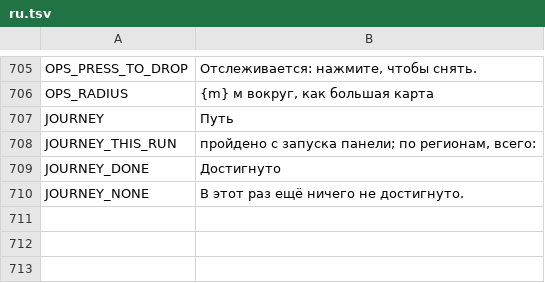
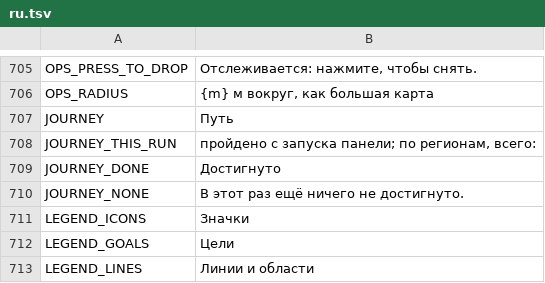
Before and after one commit to myso-kr/hell-is-us-mod, a TSV file: assets/i18n/ru.tsv, drawn as a sheet; only a part is shown, gaps mark what is left out; the diff names each change by its address in the sheet, - before the commit and + after, or states it on an @@ line.

```diff
--- a/assets/i18n/ru.tsv
+++ b/assets/i18n/ru.tsv
+row 711: LEGEND_ICONS | Значки
+row 712: LEGEND_GOALS | Цели
+row 713: LEGEND_LINES | Линии и области
```
Also changed, not shown: assets/i18n/de.tsv, assets/i18n/es.tsv, 14 other files.
